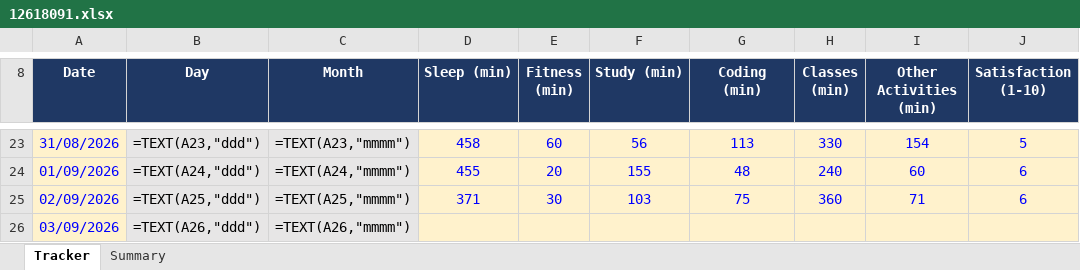
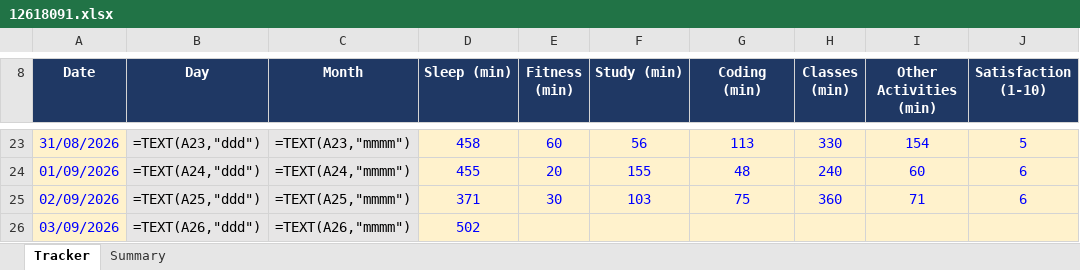
Before and after one commit to Prince160000/Cap776, an Excel workbook: 12618091.xlsx, sheet Tracker, drawn as a sheet; only a part is shown, gaps mark what is left out; values as stored, in another font and other column widths than the file's, no borders; formulas without a stored value are shown as written; conditional formats not drawn; the diff names each change by its address in the sheet, - before the commit and + after, or states it on an @@ line.

Commit message:
Update tracker 2026-09-03 (2/13): add Sleep

```diff
--- a/12618091.xlsx (sheet Tracker)
+++ b/12618091.xlsx (sheet Tracker)
-D26 (Sleep (min)): (empty)
+D26 (Sleep (min)): 502
```
